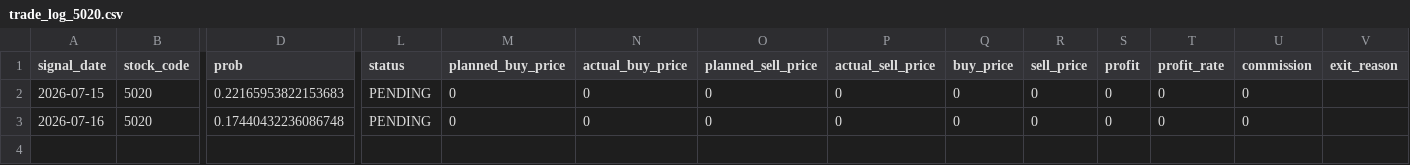
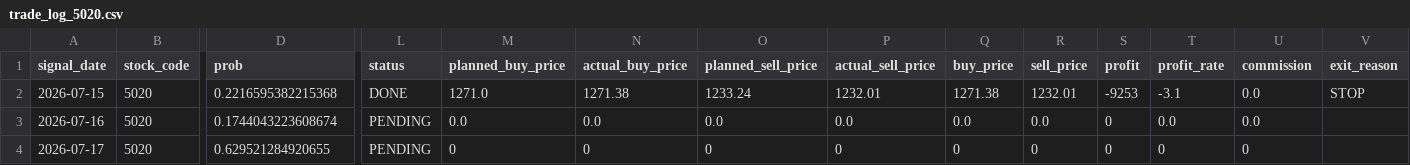
Before and after one commit to ta1k1-arakawa/stock-analyzer, a CSV file: data/trade_log_5020.csv, drawn as a sheet; only a part is shown, gaps mark what is left out; rows hold the shown columns only; the diff names each change by its address in the sheet, - before the commit and + after, or states it on an @@ line.

```diff
--- a/data/trade_log_5020.csv
+++ b/data/trade_log_5020.csv
-D2 (prob): 0.22165953822153683
+D2 (prob): 0.2216595382215368
-L2 (status): PENDING
+L2 (status): DONE
-M2 (planned_buy_price): 0
+M2 (planned_buy_price): 1271.0
-N2 (actual_buy_price): 0
+N2 (actual_buy_price): 1271.38
-O2 (planned_sell_price): 0
+O2 (planned_sell_price): 1233.24
-P2 (actual_sell_price): 0
+P2 (actual_sell_price): 1232.01
-Q2 (buy_price): 0
+Q2 (buy_price): 1271.38
-R2 (sell_price): 0
+R2 (sell_price): 1232.01
-S2 (profit): 0
+S2 (profit): -9253
-T2 (profit_rate): 0
+T2 (profit_rate): -3.1
-U2:U3 (commission): 0
+U2:U3 (commission): 0.0
-V2 (exit_reason): (empty)
+V2 (exit_reason): STOP
-D3 (prob): 0.17440432236086748
+D3 (prob): 0.1744043223608674
-M3 (planned_buy_price): 0
+M3 (planned_buy_price): 0.0
-N3 (actual_buy_price): 0
+N3 (actual_buy_price): 0.0
-O3 (planned_sell_price): 0
+O3 (planned_sell_price): 0.0
-P3 (actual_sell_price): 0
+P3 (actual_sell_price): 0.0
-Q3 (buy_price): 0
+Q3 (buy_price): 0.0
-R3 (sell_price): 0
+R3 (sell_price): 0.0
-T3 (profit_rate): 0
+T3 (profit_rate): 0.0
+row 4: 2026-07-17 | 5020 | 0.629521284920655 | PENDING | 0 | 0 | 0 | 0 | 0 | 0 | 0 | 0 | 0
```
Also changed, not shown: data/trade_log_8306.csv.
